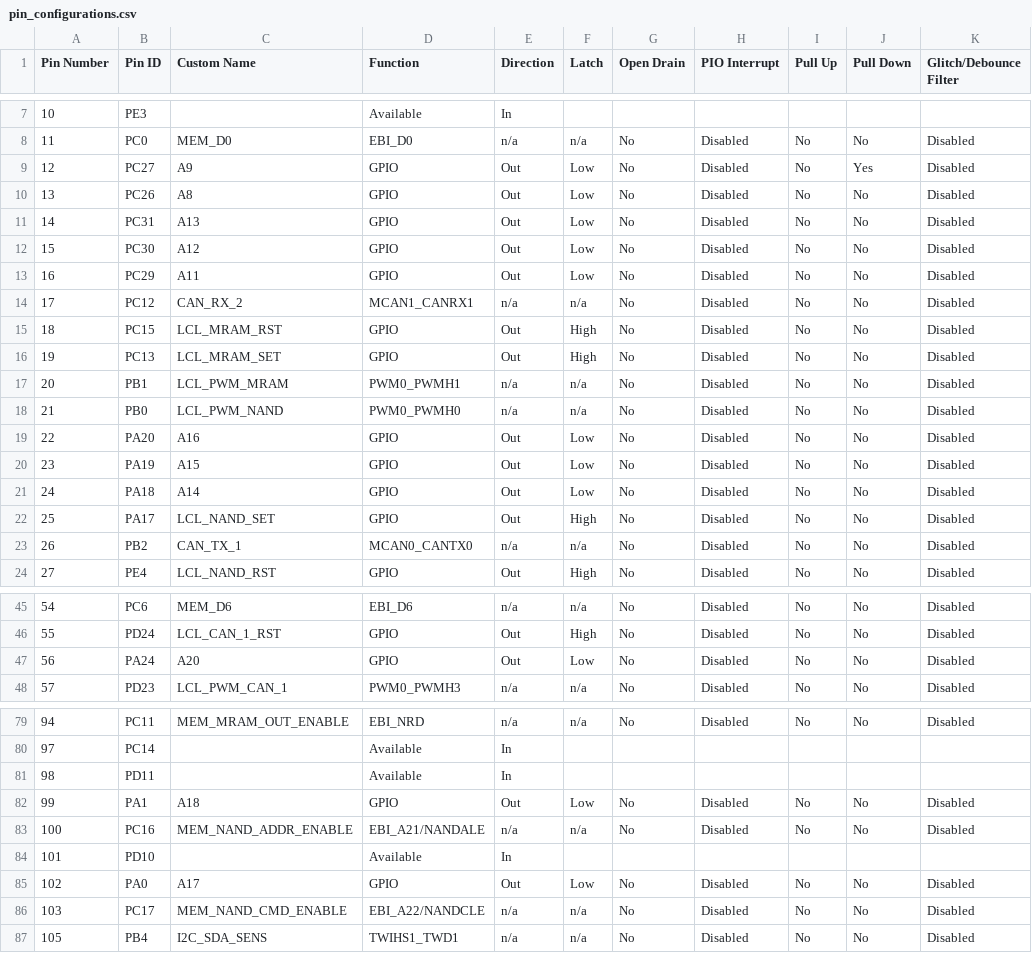
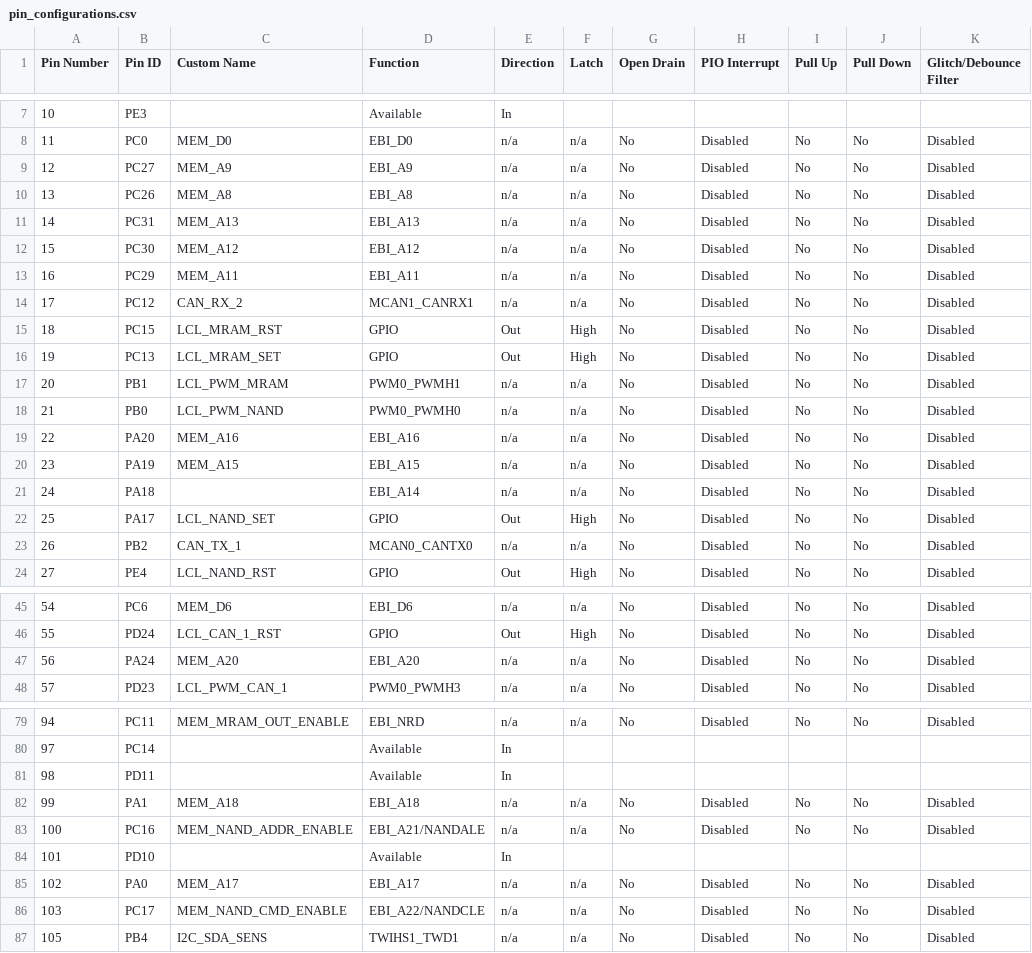
Before and after one commit to AcubeSAT/obc-software, a CSV file: src/config/default/pin_configurations.csv, drawn as a sheet; only a part is shown, gaps mark what is left out; the diff covers the shown part only; the diff names each change by its address in the sheet, - before the commit and + after, or states it on an @@ line.

```diff
--- a/src/config/default/pin_configurations.csv
+++ b/src/config/default/pin_configurations.csv
-C9 (Custom Name): A9
+C9 (Custom Name): MEM_A9
-D9 (Function): GPIO
+D9 (Function): EBI_A9
-E9:E13 (Direction): Out
+E9:E13 (Direction): n/a
-F9:F13 (Latch): Low
+F9:F13 (Latch): n/a
-J9 (Pull Down): Yes
+J9 (Pull Down): No
-C10 (Custom Name): A8
+C10 (Custom Name): MEM_A8
-D10 (Function): GPIO
+D10 (Function): EBI_A8
-C11 (Custom Name): A13
+C11 (Custom Name): MEM_A13
-D11 (Function): GPIO
+D11 (Function): EBI_A13
-C12 (Custom Name): A12
+C12 (Custom Name): MEM_A12
-D12 (Function): GPIO
+D12 (Function): EBI_A12
-C13 (Custom Name): A11
+C13 (Custom Name): MEM_A11
-D13 (Function): GPIO
+D13 (Function): EBI_A11
-C19 (Custom Name): A16
+C19 (Custom Name): MEM_A16
-D19 (Function): GPIO
+D19 (Function): EBI_A16
-E19:E21 (Direction): Out
+E19:E21 (Direction): n/a
-F19:F21 (Latch): Low
+F19:F21 (Latch): n/a
-C20 (Custom Name): A15
+C20 (Custom Name): MEM_A15
-D20 (Function): GPIO
+D20 (Function): EBI_A15
-C21 (Custom Name): A14
+C21 (Custom Name): (empty)
-D21 (Function): GPIO
+D21 (Function): EBI_A14
-C47 (Custom Name): A20
+C47 (Custom Name): MEM_A20
-D47 (Function): GPIO
+D47 (Function): EBI_A20
-E47 (Direction): Out
+E47 (Direction): n/a
-F47 (Latch): Low
+F47 (Latch): n/a
-C82 (Custom Name): A18
+C82 (Custom Name): MEM_A18
-D82 (Function): GPIO
+D82 (Function): EBI_A18
-E82 (Direction): Out
+E82 (Direction): n/a
-F82 (Latch): Low
+F82 (Latch): n/a
-C85 (Custom Name): A17
+C85 (Custom Name): MEM_A17
-D85 (Function): GPIO
+D85 (Function): EBI_A17
-E85 (Direction): Out
+E85 (Direction): n/a
-F85 (Latch): Low
+F85 (Latch): n/a
```
Also changed, not shown: 40 edited cells elsewhere in this file, 7 other files.
